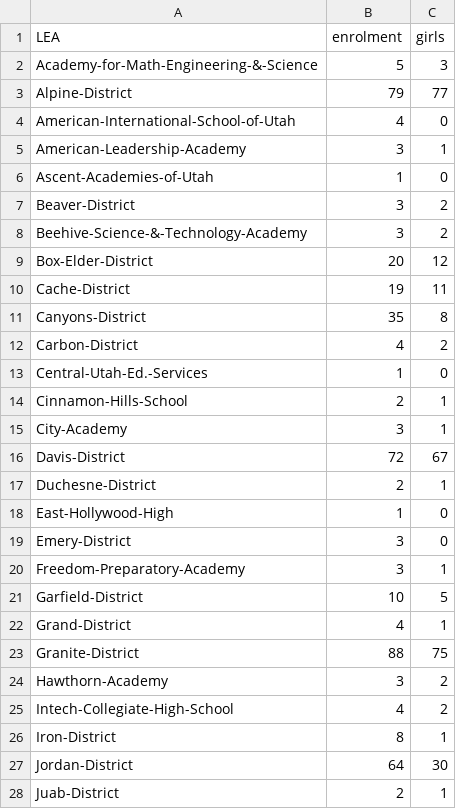
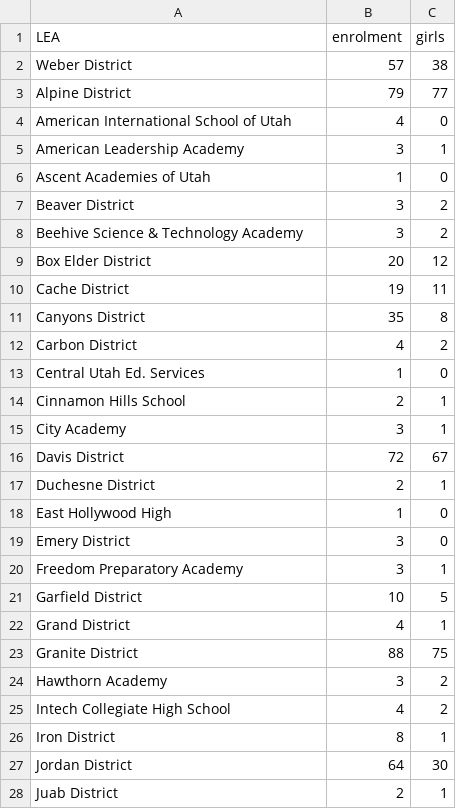
Before and after one commit to snychka/USBE-Visualization, a CSV file: BarChart-DistrictEnrolment-xyz/data.csv, drawn as a sheet; only a part is shown; the diff covers the shown part only.

```diff
--- a/BarChart-DistrictEnrolment-xyz/data.csv
+++ b/BarChart-DistrictEnrolment-xyz/data.csv
@@ -1,28 +1,28 @@
 LEA,enrolment,girls
-Academy-for-Math-Engineering-&-Science,5,3
-Alpine-District,79,77
-American-International-School-of-Utah,4,0
-American-Leadership-Academy,3,1
-Ascent-Academies-of-Utah,1,0
-Beaver-District,3,2
-Beehive-Science-&-Technology-Academy,3,2
-Box-Elder-District,20,12
-Cache-District,19,11
-Canyons-District,35,8
-Carbon-District,4,2
-Central-Utah-Ed.-Services,1,0
-Cinnamon-Hills-School,2,1
-City-Academy,3,1
-Davis-District,72,67
-Duchesne-District,2,1
-East-Hollywood-High,1,0
-Emery-District,3,0
-Freedom-Preparatory-Academy,3,1
-Garfield-District,10,5
-Grand-District,4,1
-Granite-District,88,75
-Hawthorn-Academy,3,2
-Intech-Collegiate-High-School,4,2
-Iron-District,8,1
-Jordan-District,64,30
-Juab-District,2,1
+Weber District,57,38
+Alpine District,79,77
+American International School of Utah,4,0
+American Leadership Academy,3,1
+Ascent Academies of Utah,1,0
+Beaver District,3,2
+Beehive Science & Technology Academy,3,2
+Box Elder District,20,12
+Cache District,19,11
+Canyons District,35,8
+Carbon District,4,2
+Central Utah Ed. Services,1,0
+Cinnamon Hills School,2,1
+City Academy,3,1
+Davis District,72,67
+Duchesne District,2,1
+East Hollywood High,1,0
+Emery District,3,0
+Freedom Preparatory Academy,3,1
+Garfield District,10,5
+Grand District,4,1
+Granite District,88,75
+Hawthorn Academy,3,2
+Intech Collegiate High School,4,2
+Iron District,8,1
+Jordan District,64,30
+Juab District,2,1
```
Also changed, not shown: 1 added row, 1 removed row and 45 edited cells elsewhere in this file.
